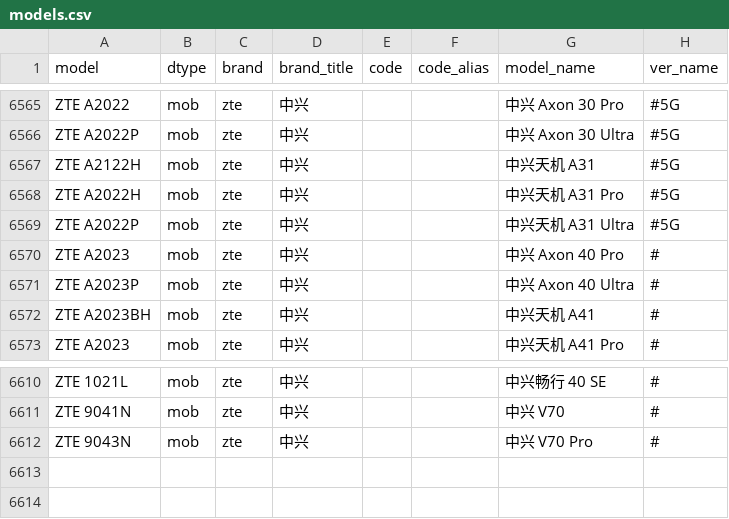
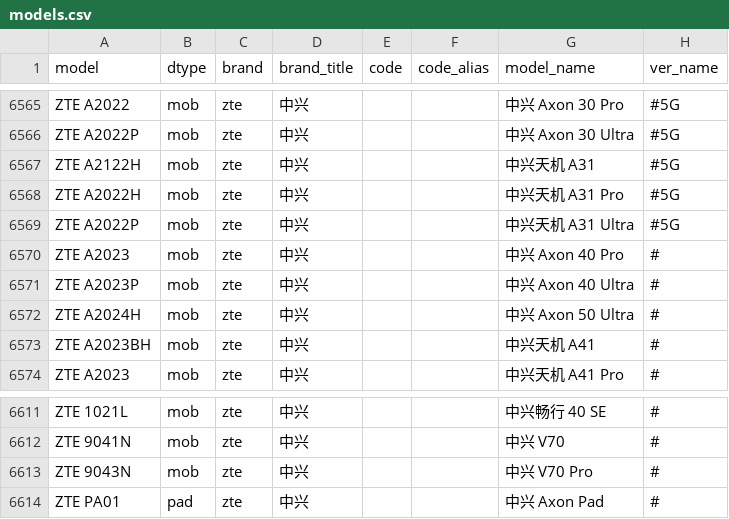
Before and after one commit to KHwang9883/MobileModels, a CSV file: scripts/models.csv, drawn as a sheet; only a part is shown, gaps mark what is left out.

Commit message:
[zte] 新增 中兴 Axon 50 Ultra, Axon Pad

```diff
--- a/scripts/models.csv
+++ b/scripts/models.csv
@@ -6571,2 +6571,3 @@ ZTE A2023,mob,zte,中兴,,,中兴 Axon 40 Pro,#
 ZTE A2023P,mob,zte,中兴,,,中兴 Axon 40 Ultra,#
+ZTE A2024H,mob,zte,中兴,,,中兴 Axon 50 Ultra,#
 ZTE A2023BH,mob,zte,中兴,,,中兴天机 A41,#
@@ -6612 +6613,2 @@ ZTE 9041N,mob,zte,中兴,,,中兴 V70,#
 ZTE 9043N,mob,zte,中兴,,,中兴 V70 Pro,#
+ZTE PA01,pad,zte,中兴,,,中兴 Axon Pad,#
```
Also changed, not shown: 2 other files.
